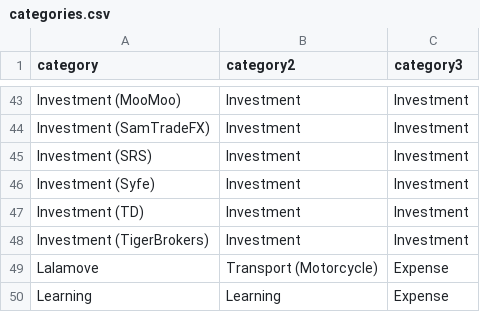
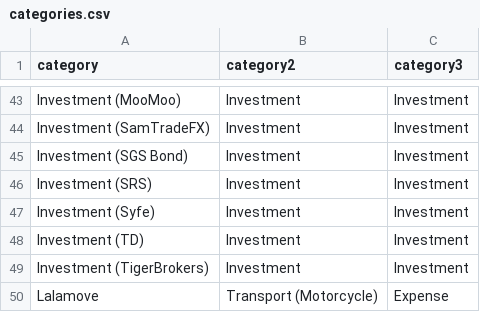
Before and after one commit to jeremychia/finances-dbt, a CSV file: seeds/categories.csv, drawn as a sheet; only a part is shown, gaps mark what is left out; the shorter side is filled out with more unchanged rows; the diff names each change by its address in the sheet, - before the commit and + after, or states it on an @@ line.

Commit message:
feat: update new category

```diff
--- a/seeds/categories.csv
+++ b/seeds/categories.csv
+row 45: Investment (SGS Bond) | Investment | Investment
```
